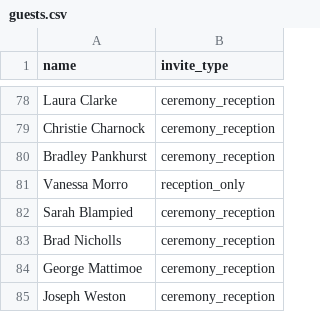
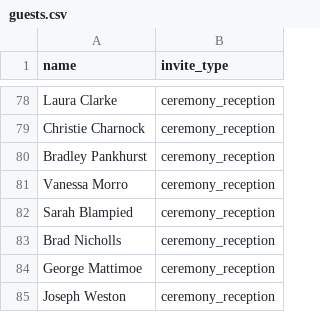
Before and after one commit to brunoandsally/brunoandsally.github.io, a CSV file: rsvp/guests.csv, drawn as a sheet; only a part is shown, gaps mark what is left out.

Commit message:
Update guests.csv

```diff
--- a/rsvp/guests.csv
+++ b/rsvp/guests.csv
@@ -80,3 +80,3 @@ Christie Charnock,ceremony_reception
 Bradley Pankhurst,ceremony_reception
-Vanessa Morro,reception_only
+Vanessa Morro,ceremony_reception
 Sarah Blampied,ceremony_reception
```
